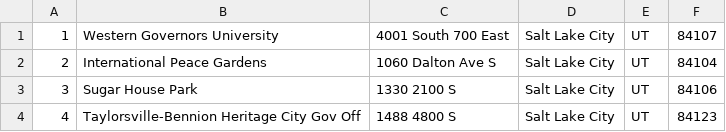
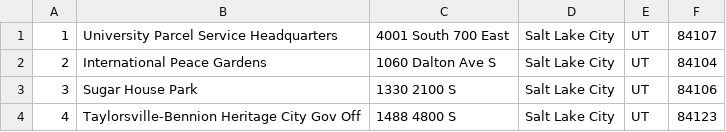
Before and after one commit to msiddiqi20/Parcel-Delivery-Optimization-Python, a CSV file: Data/addresses.csv, drawn as a sheet; only a part is shown.

```diff
--- a/Data/addresses.csv
+++ b/Data/addresses.csv
@@ -1,2 +1,2 @@
-1,Western Governors University,4001 South 700 East,Salt Lake City,UT,84107
+1,University Parcel Service Headquarters,4001 South 700 East,Salt Lake City,UT,84107
 2,International Peace Gardens,1060 Dalton Ave S,Salt Lake City,UT,84104
```
Also changed, not shown: 2 other files.
